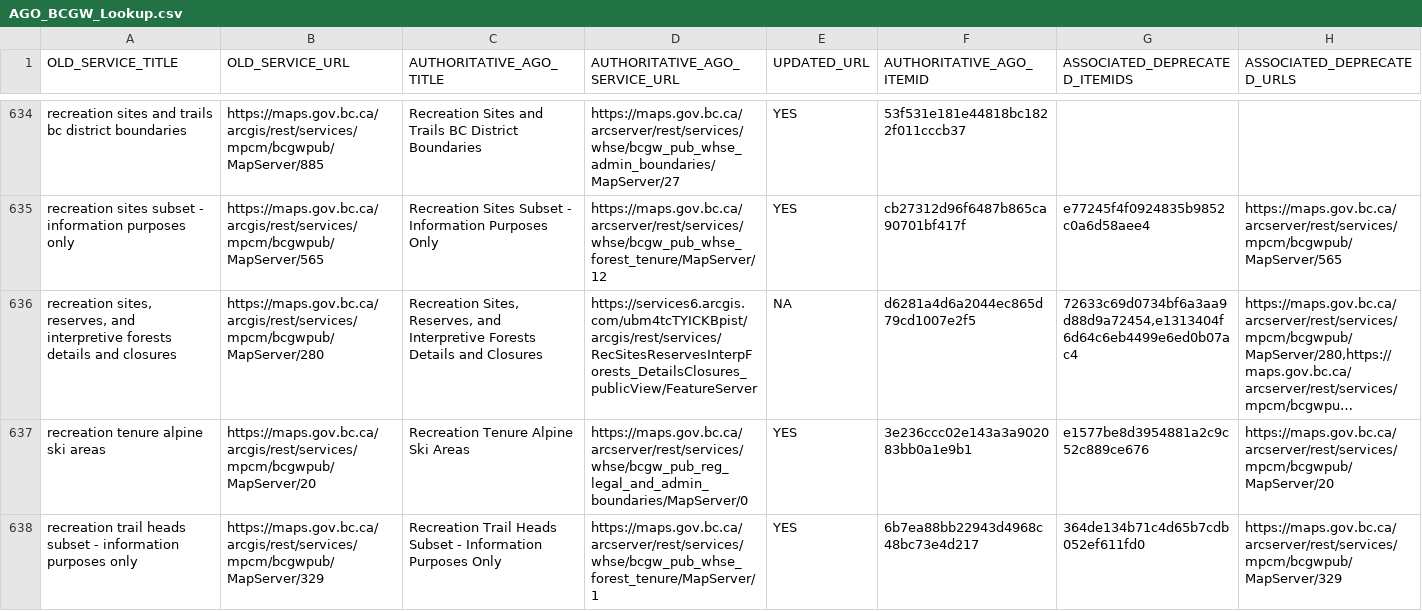
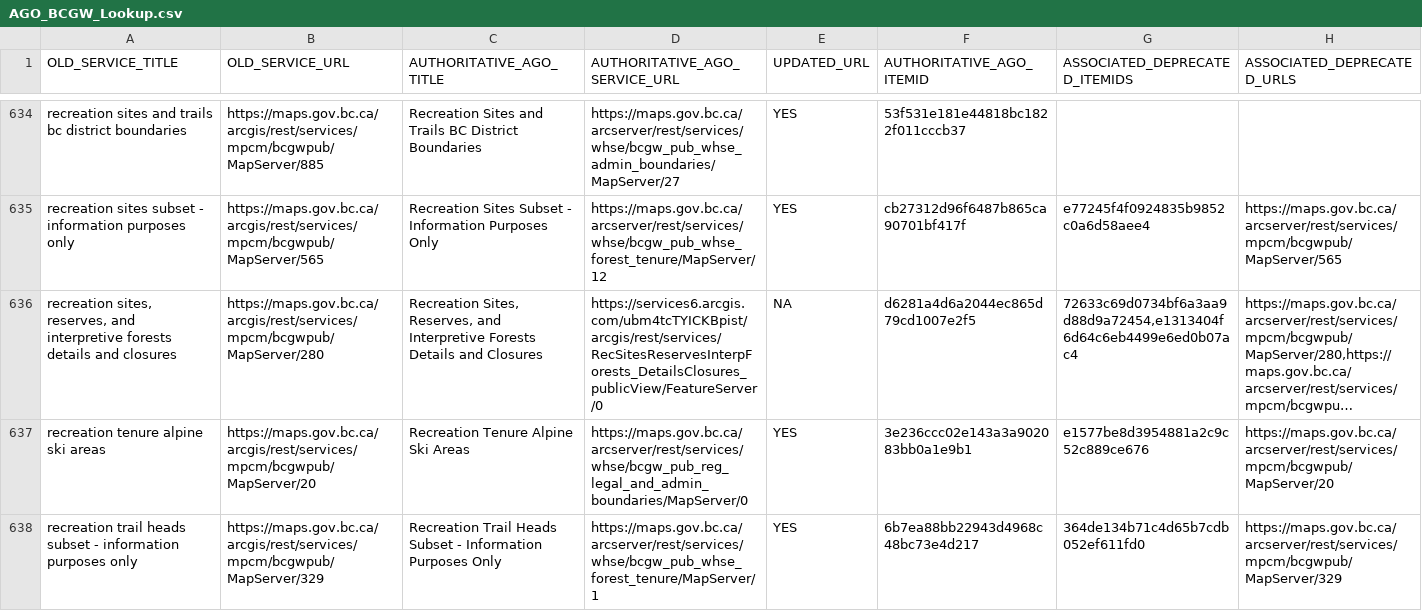
Before and after one commit to MichaelDykesBC/AGO, a CSV file: AGO_BCGW_Lookup.csv, drawn as a sheet; only a part is shown, gaps mark what is left out; long unchanged cells end in …; the diff covers the shown part only; the diff names each change by its address in the sheet, - before the commit and + after, or states it on an @@ line.

Commit message:
Update Some Feature Service URLs

```diff
--- a/AGO_BCGW_Lookup.csv
+++ b/AGO_BCGW_Lookup.csv
-D636 (AUTHORITATIVE_AGO_SERVICE_URL): https://services6.arcgis.com/ubm4tcTYICKBpist/arcgis/rest/services/RecSitesReservesInterpForests_DetailsClosures_publicView/FeatureServer
+D636 (AUTHORITATIVE_AGO_SERVICE_URL): https://services6.arcgis.com/ubm4tcTYICKBpist/arcgis/rest/services/RecSitesReservesInterpForests_DetailsClosures_publicView/FeatureServer/0
```
Also changed, not shown: 5 edited cells elsewhere in this file.
